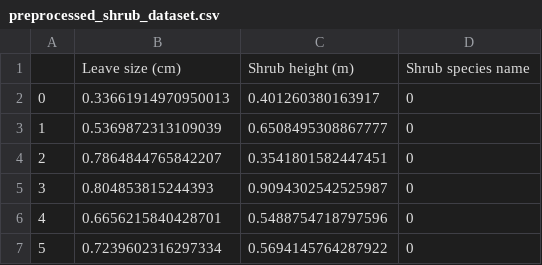
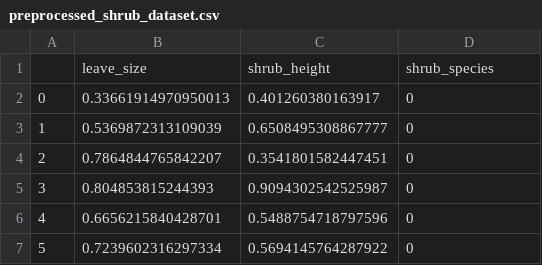
Before and after one commit to akvankorlaar/NeuralNetworkBlog, a CSV file: preprocessed_shrub_dataset.csv, drawn as a sheet; only a part is shown; removed rows and columns are numbered as before the commit, all else as after; the diff names each change by its address in the sheet, - before the commit and + after, or states it on an @@ line.

Commit message:
Added preprocessed shrub dataset visualisation and some other changes

```diff
--- a/preprocessed_shrub_dataset.csv
+++ b/preprocessed_shrub_dataset.csv
-row 1:  | Leave size (cm) | Shrub height (m) | Shrub species name
+row 1:  | leave_size | shrub_height | shrub_species
```
Also changed, not shown: 4 other files.
